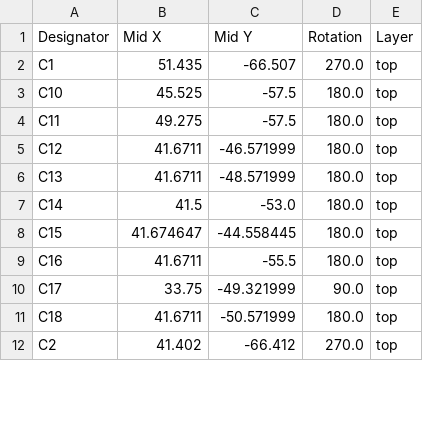
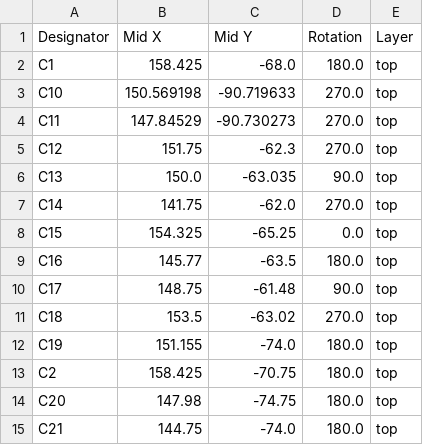
Before and after one commit to buckles3636/EasyBLDC, a CSV file: PCB/EasyBLDCV4_STSPIN32F0A/production/positions.csv, drawn as a sheet; only a part is shown; the diff covers the shown part only.

```diff
--- a/PCB/EasyBLDCV4_STSPIN32F0A/production/positions.csv
+++ b/PCB/EasyBLDCV4_STSPIN32F0A/production/positions.csv
@@ -1,12 +1,15 @@
 Designator,Mid X,Mid Y,Rotation,Layer
-C1,51.435,-66.507,270.0,top
-C10,45.525,-57.5,180.0,top
-C11,49.275,-57.5,180.0,top
-C12,41.6711,-46.571999,180.0,top
-C13,41.6711,-48.571999,180.0,top
-C14,41.5,-53.0,180.0,top
-C15,41.674647,-44.558445,180.0,top
-C16,41.6711,-55.5,180.0,top
-C17,33.75,-49.321999,90.0,top
-C18,41.6711,-50.571999,180.0,top
-C2,41.402,-66.412,270.0,top
+C1,158.425,-68.0,180.0,top
+C10,150.569198,-90.719633,270.0,top
+C11,147.84529,-90.730273,270.0,top
+C12,151.75,-62.3,270.0,top
+C13,150.0,-63.035,90.0,top
+C14,141.75,-62.0,270.0,top
+C15,154.325,-65.25,0.0,top
+C16,145.77,-63.5,180.0,top
+C17,148.75,-61.48,90.0,top
+C18,153.5,-63.02,270.0,top
+C19,151.155,-74.0,180.0,top
+C2,158.425,-70.75,180.0,top
+C20,147.98,-74.75,180.0,top
+C21,144.75,-74.0,180.0,top
```
Also changed, not shown: 4 added rows, 3 removed rows and 98 edited cells elsewhere in this file, PCB/EasyBLDCV4_STSPIN32F0A/production/bom.csv, PCB/EasyBLDCV4_STSPIN32F0A/production/designators.csv, 14 other files.
